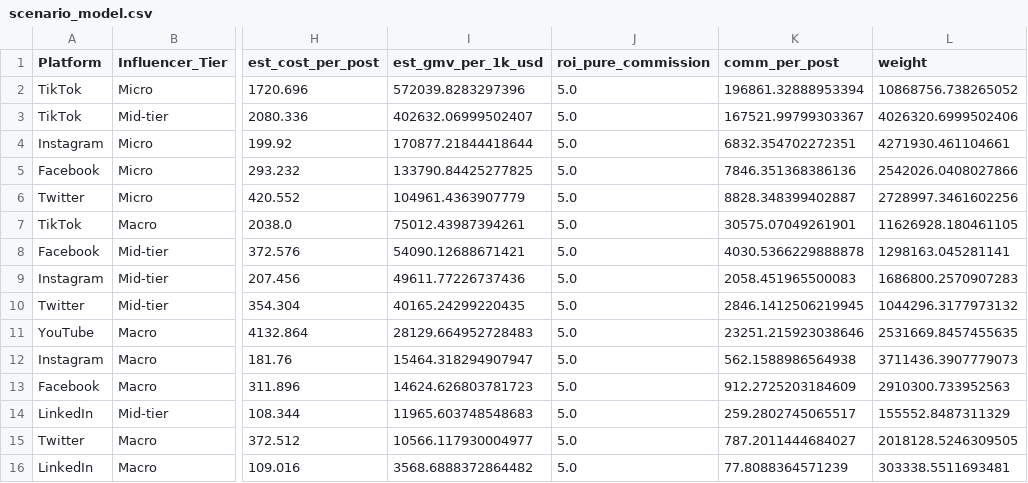
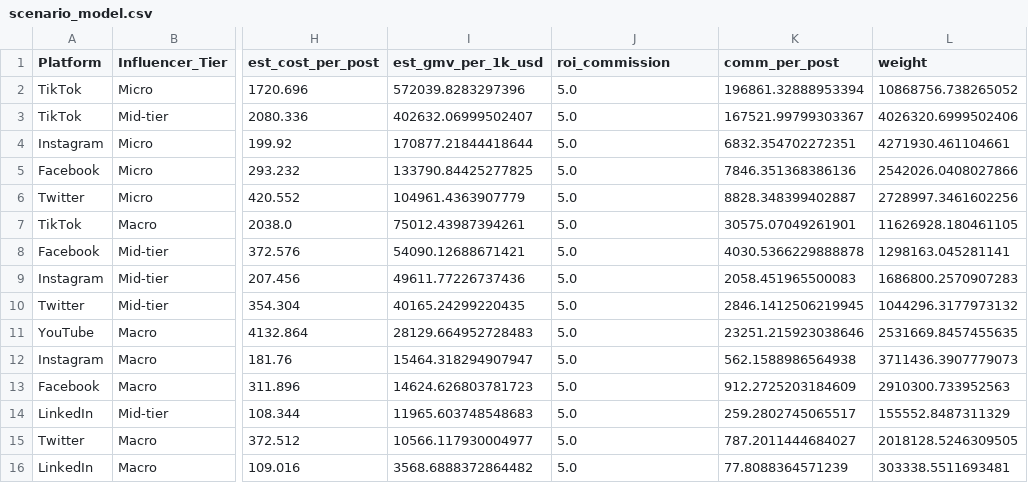
Before and after one commit to wangziyu618/sports-fitness-kol-marketing-analysis, a CSV file: sql_results/scenario_model.csv, drawn as a sheet; only a part is shown, gaps mark what is left out; the diff names each change by its address in the sheet, - before the commit and + after, or states it on an @@ line.

Commit message:
Refactor: single data source, standalone project framing (decoupled from internship), commission-based ROI wording

```diff
--- a/sql_results/scenario_model.csv
+++ b/sql_results/scenario_model.csv
-J1: roi_pure_commission
+J1: roi_commission
```
Also changed, not shown: 6 other files.
